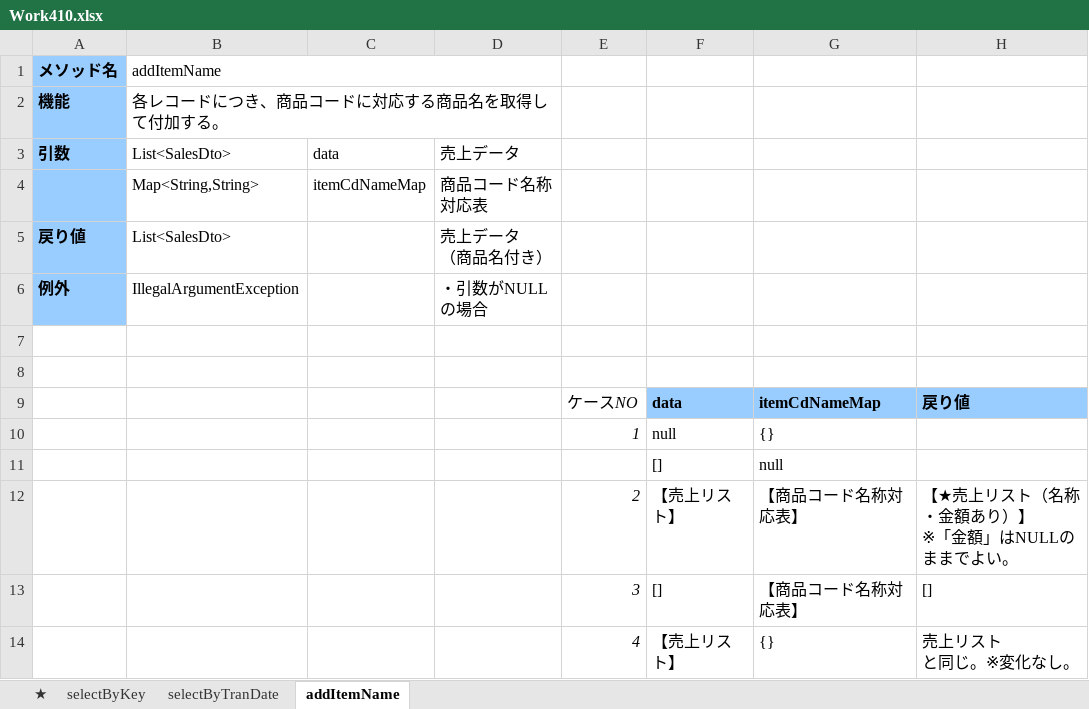
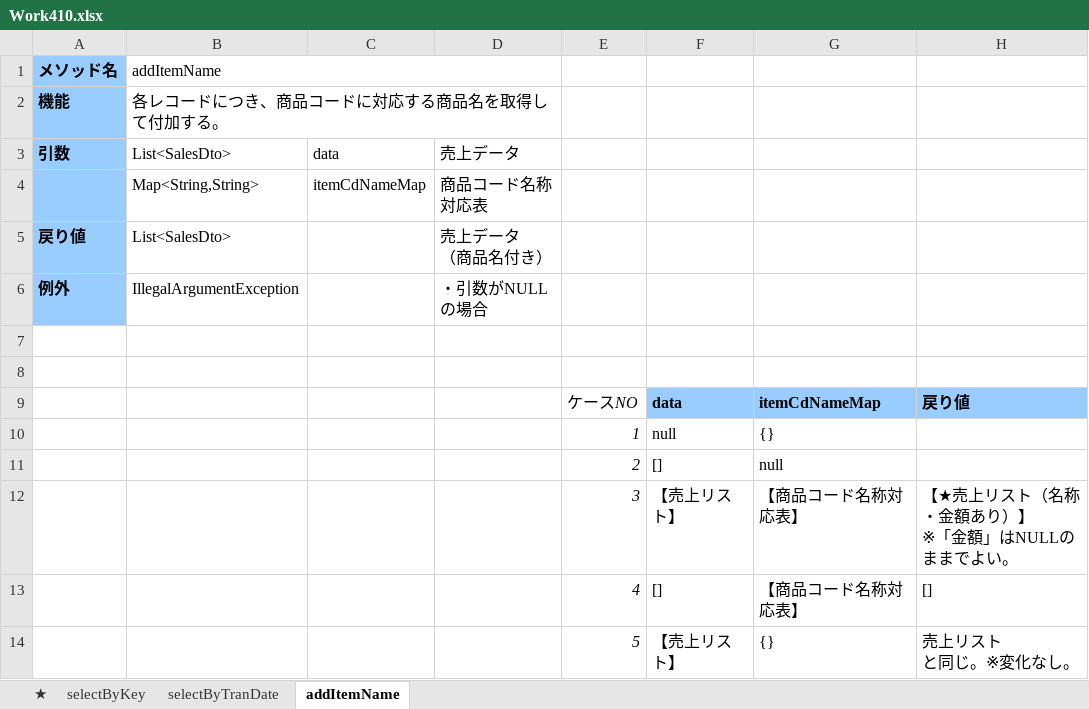
Before and after one commit to amssys/work, an Excel workbook: JavaWork/src/com/ams/work410/Work410.xlsx, sheet addItemName, drawn as a sheet; only a part is shown; values as stored, in another font and other column widths than the file's, no borders; the diff names each change by its address in the sheet, - before the commit and + after, or states it on an @@ line.

```diff
--- a/JavaWork/src/com/ams/work410/Work410.xlsx (sheet addItemName)
+++ b/JavaWork/src/com/ams/work410/Work410.xlsx (sheet addItemName)
-E11: (empty)
+E11: 2
-E12: 2
+E12: 3
-E13: 3
+E13: 4
-E14: 4
+E14: 5
```
Also changed, not shown: 2 other files.
